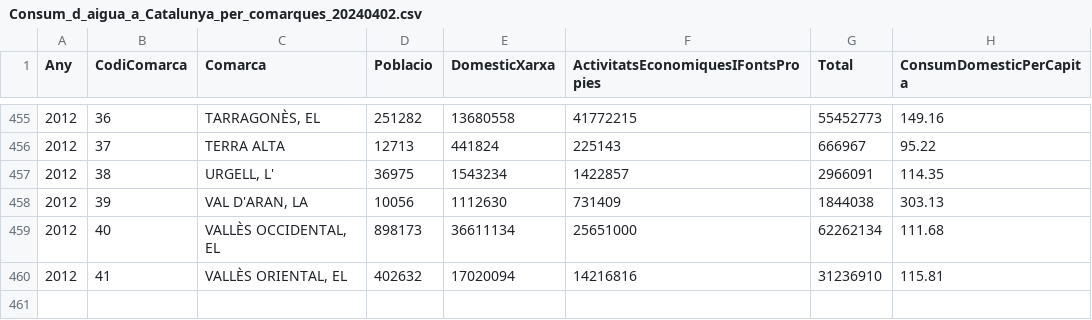
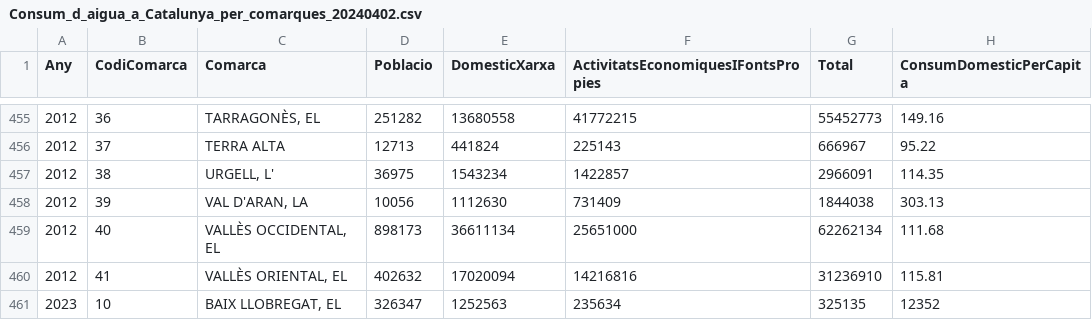
Before and after one commit to JanEspana/M03UF5AC3_EspanaJan, a CSV file: M03UF5AC3_EspanaJan/Consum_d_aigua_a_Catalunya_per_comarques_20240402.csv, drawn as a sheet; only a part is shown, gaps mark what is left out; the diff names each change by its address in the sheet, - before the commit and + after, or states it on an @@ line.

```diff
--- a/M03UF5AC3_EspanaJan/Consum_d_aigua_a_Catalunya_per_comarques_20240402.csv
+++ b/M03UF5AC3_EspanaJan/Consum_d_aigua_a_Catalunya_per_comarques_20240402.csv
+row 461: 2023 | 10 | BAIX LLOBREGAT, EL | 326347 | 1252563 | 235634 | 325135 | 12352
```
Also changed, not shown: 2 other files.
